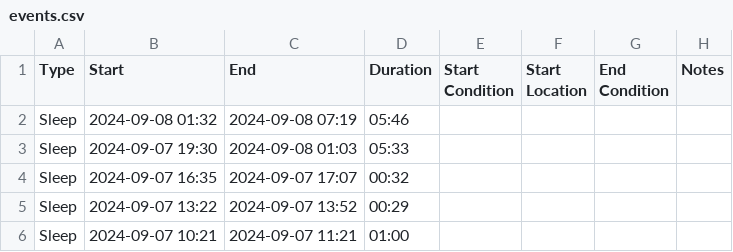
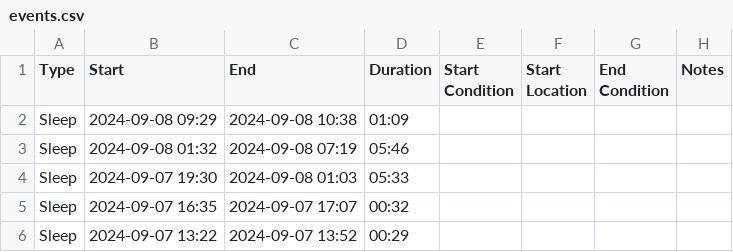
Before and after one commit to archiewood/baby-tracker, a CSV file: sources/huckleberry/events.csv, drawn as a sheet; only a part is shown; the shorter side is filled out with more unchanged rows.

Commit message:
Update CSV 2024-09-08 10:19:56

```diff
--- a/sources/huckleberry/events.csv
+++ b/sources/huckleberry/events.csv
@@ -1,2 +1,3 @@
 "Type","Start","End","Duration","Start Condition","Start Location","End Condition","Notes"
+"Sleep","2024-09-08 09:29","2024-09-08 10:38","01:09",,,,
 "Sleep","2024-09-08 01:32","2024-09-08 07:19","05:46",,,,
```
